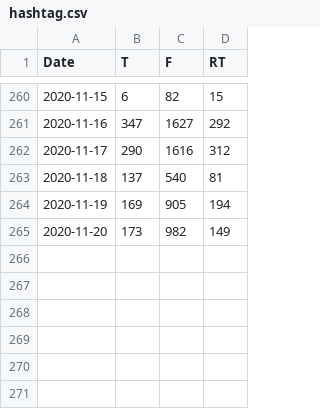
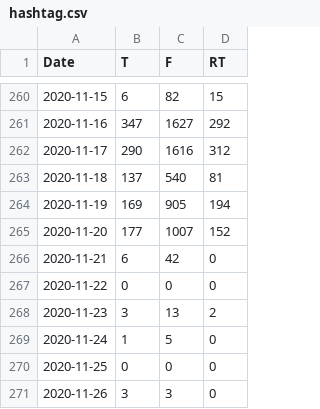
Before and after one commit to aaronjmaxwell/CSPC, a CSV file: data/hashtag.csv, drawn as a sheet; only a part is shown, gaps mark what is left out.

```diff
--- a/data/hashtag.csv
+++ b/data/hashtag.csv
@@ -264,2 +264,8 @@ Date,T,F,RT
 2020-11-19,169,905,194
-2020-11-20,173,982,149
+2020-11-20,177,1007,152
+2020-11-21,6,42,0
+2020-11-22,0,0,0
+2020-11-23,3,13,2
+2020-11-24,1,5,0
+2020-11-25,0,0,0
+2020-11-26,3,3,0
```
Also changed, not shown: data/activity.csv, 2 other files.
